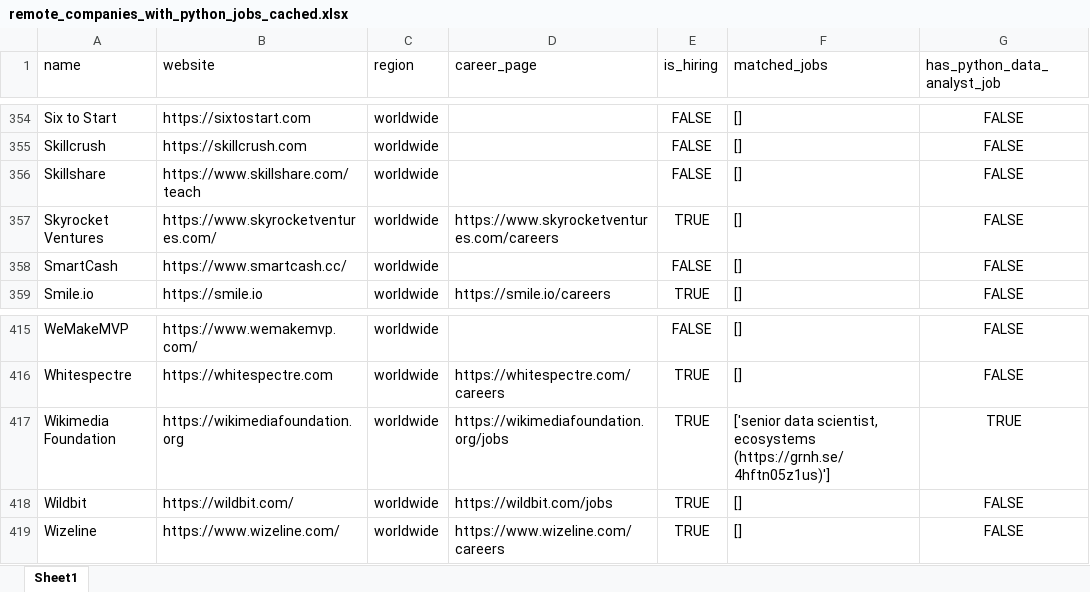
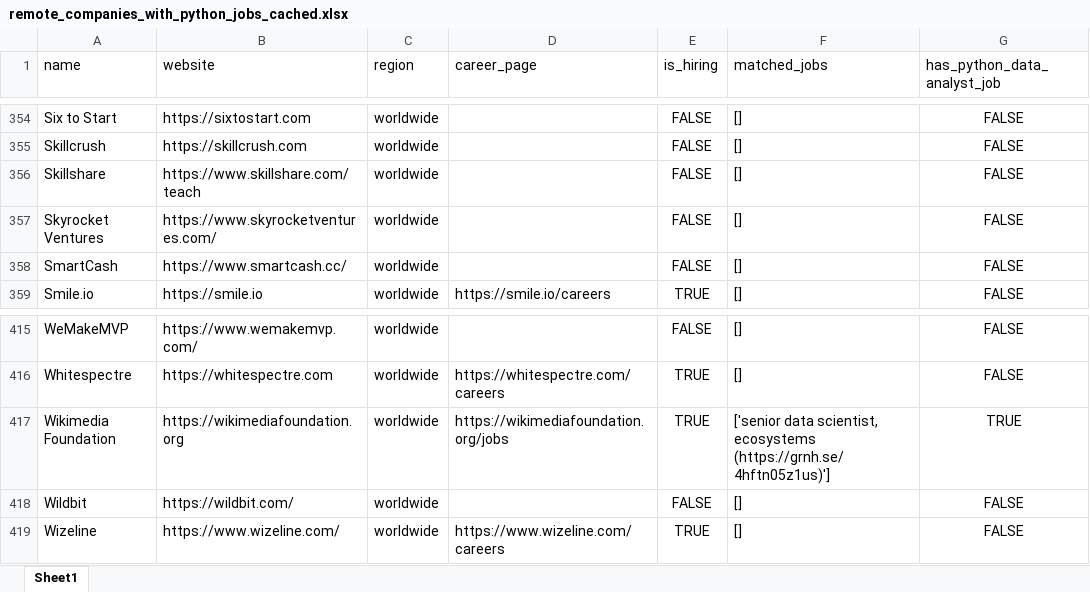
Before and after one commit to ChiaraVan1/remote-job-monitor, an Excel workbook: remote_companies_with_python_jobs_cached.xlsx, sheet Sheet1, drawn as a sheet; only a part is shown, gaps mark what is left out; values as stored, in another font and other column widths than the file's, no borders; the diff names each change by its address in the sheet, - before the commit and + after, or states it on an @@ line.

```diff
--- a/remote_companies_with_python_jobs_cached.xlsx (sheet Sheet1)
+++ b/remote_companies_with_python_jobs_cached.xlsx (sheet Sheet1)
-D357 (career_page): https://www.skyrocketventures.com/careers
+D357 (career_page): (empty)
-E357 (is_hiring): TRUE
+E357 (is_hiring): FALSE
-D418 (career_page): https://wildbit.com/jobs
+D418 (career_page): (empty)
-E418 (is_hiring): TRUE
+E418 (is_hiring): FALSE
```
Also changed, not shown: 1 other file.
